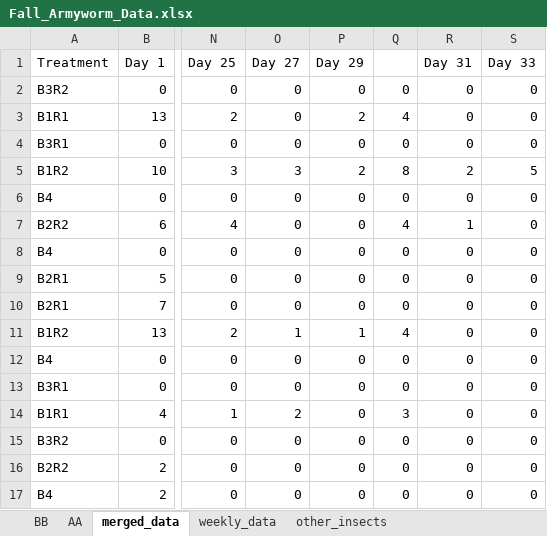
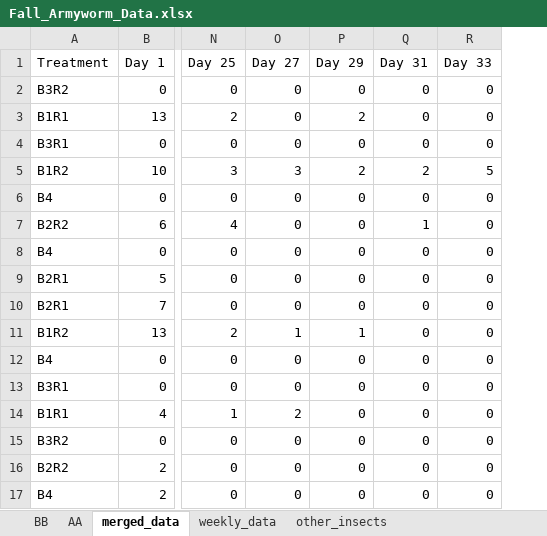
Before and after one commit to IAyegboyin/Fall-Armyworm-Study, an Excel workbook: Data/Fall_Armyworm_Data.xlsx, sheet merged_data, drawn as a sheet; only a part is shown, gaps mark what is left out; values as stored, in another font and other column widths than the file's, no borders; the diff names each change by its address in the sheet, - before the commit and + after, or states it on an @@ line.

Commit message:
Data Updated

```diff
--- a/Data/Fall_Armyworm_Data.xlsx (sheet merged_data)
+++ b/Data/Fall_Armyworm_Data.xlsx (sheet merged_data)
-column Q, rows 2-17: 0 | 4 | 0 | 8 | 0 | 4 | 0 | 0 | 0 | 4 | 0 | 0 | 3 | 0 | 0 | 0
```
